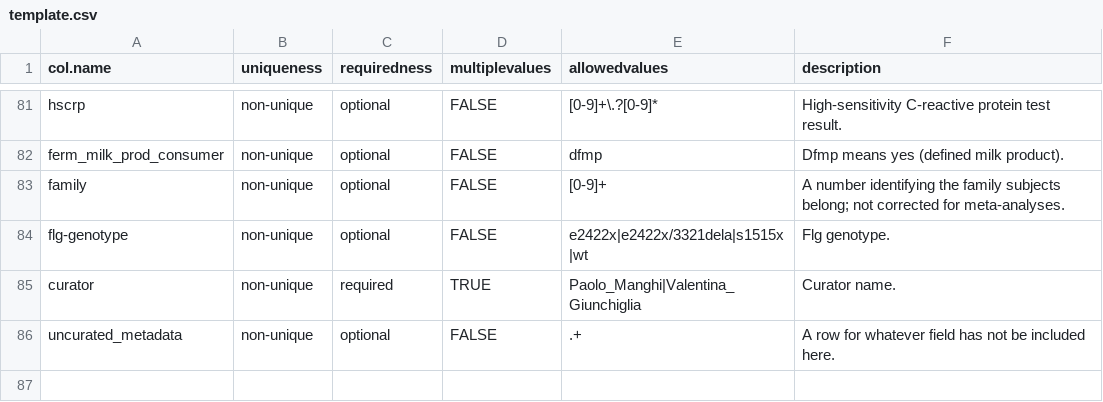
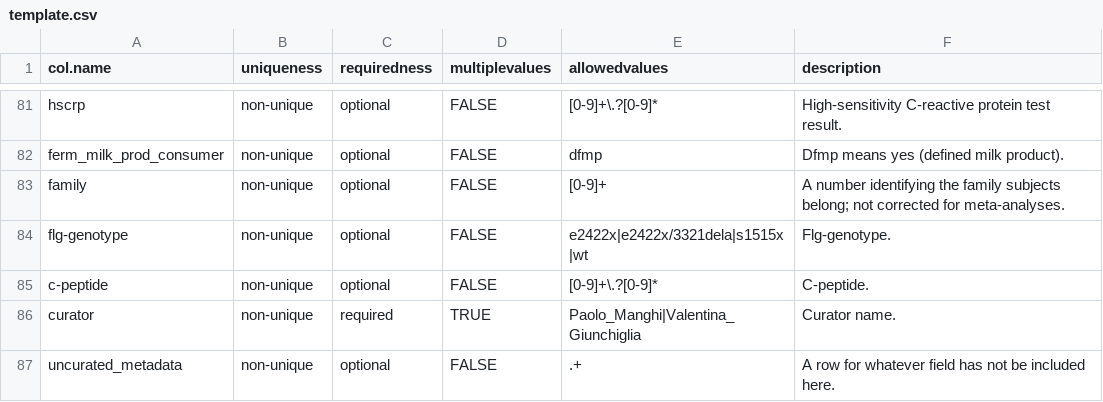
Before and after one commit to waldronlab/curatedMetagenomicDataCuration, a CSV file: inst/extdata/template.csv, drawn as a sheet; only a part is shown, gaps mark what is left out.

Commit message:
Added c-peptide to template

```diff
--- a/inst/extdata/template.csv
+++ b/inst/extdata/template.csv
@@ -83,3 +83,4 @@ ferm_milk_prod_consumer,non-unique,optional,FALSE,dfmp,Dfmp means yes (defined m
 family,non-unique,optional,FALSE,[0-9]+,A number identifying the family subjects belong; not corrected for meta-analyses.
-flg-genotype,non-unique,optional,FALSE,e2422x|e2422x/3321dela|s1515x|wt,Flg genotype.
+flg-genotype,non-unique,optional,FALSE,e2422x|e2422x/3321dela|s1515x|wt,Flg-genotype.
+c-peptide,non-unique,optional,FALSE,[0-9]+\.?[0-9]*,C-peptide.
 curator,non-unique,required,TRUE,Paolo_Manghi|Valentina_Giunchiglia,Curator name.
```
